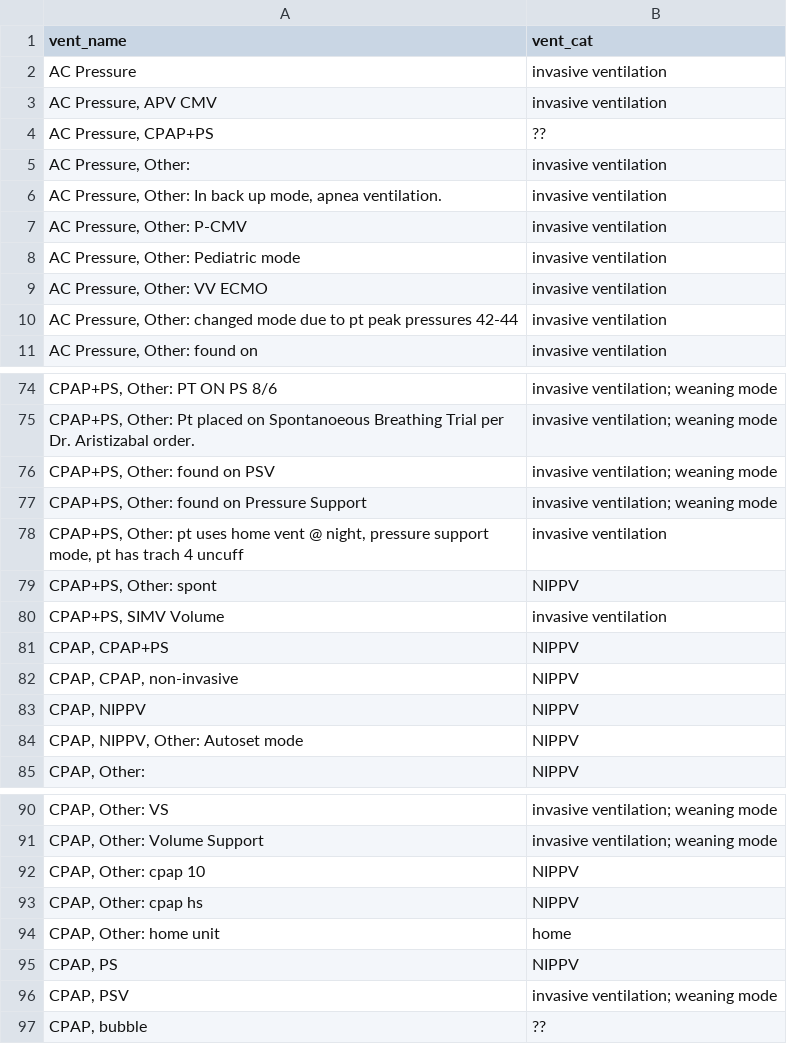
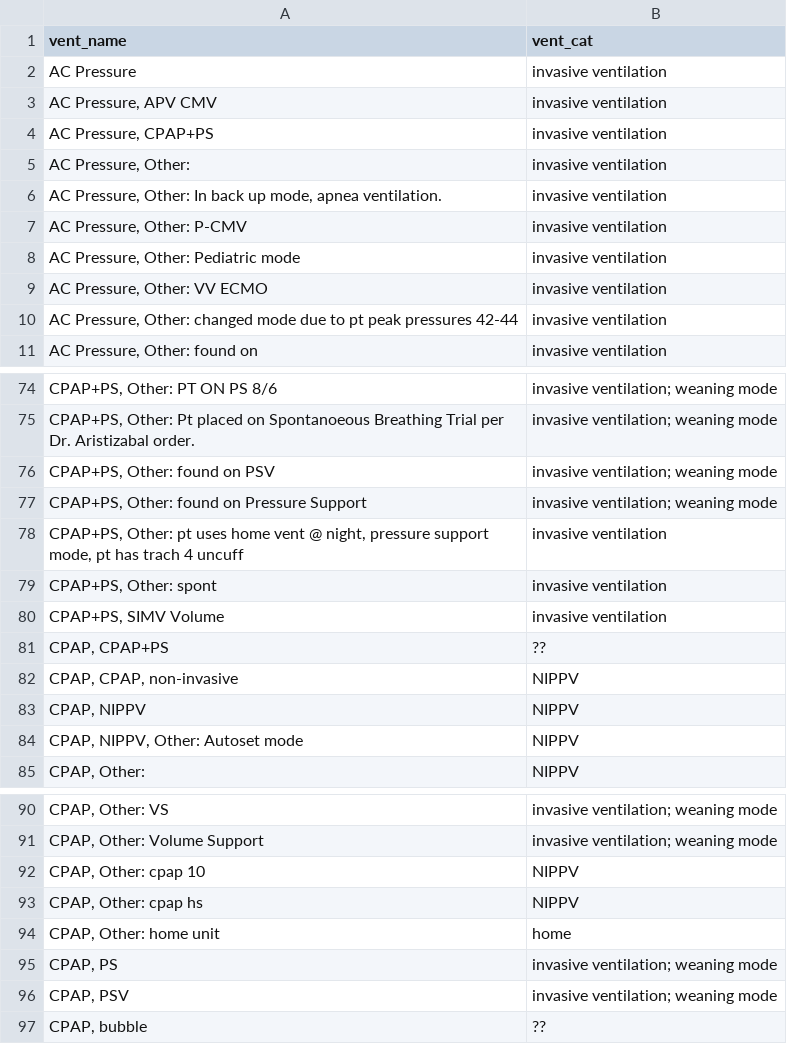
Before and after one commit to Kamaleswaran-Lab/Sepy2.0, a CSV file: groupings/em_vent_labels.csv, drawn as a sheet; only a part is shown, gaps mark what is left out; the diff covers the shown part only; the diff names each change by its address in the sheet, - before the commit and + after, or states it on an @@ line.

Commit message:
vent sessions

```diff
--- a/groupings/em_vent_labels.csv
+++ b/groupings/em_vent_labels.csv
-B4 (vent_cat): ??
+B4 (vent_cat): invasive ventilation
-B79 (vent_cat): NIPPV
+B79 (vent_cat): invasive ventilation
-B81 (vent_cat): NIPPV
+B81 (vent_cat): ??
-B95 (vent_cat): NIPPV
+B95 (vent_cat): invasive ventilation; weaning mode
```
Also changed, not shown: 10 edited cells elsewhere in this file, 3 other files.
